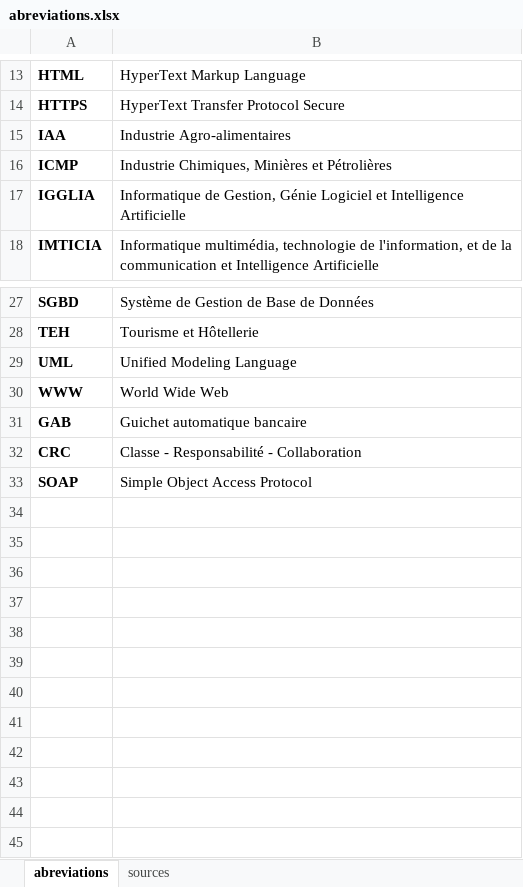
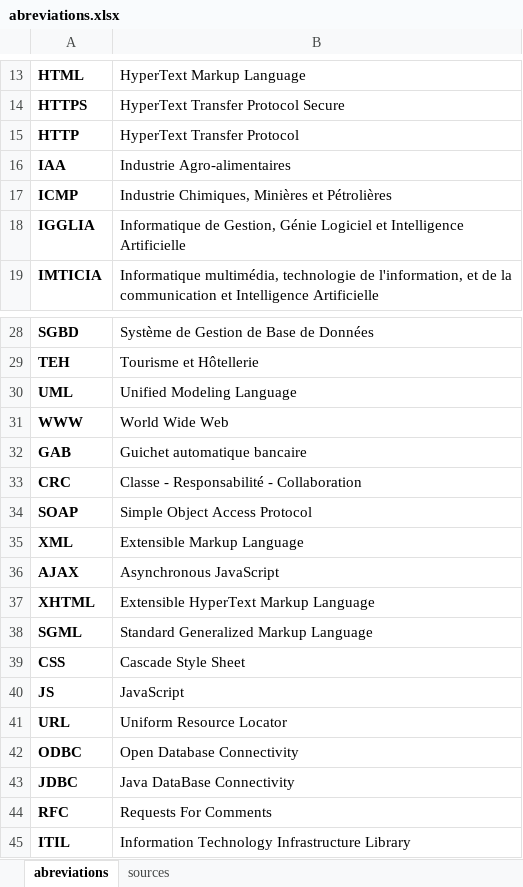
Before and after one commit to nyainarj/soutaka, an Excel workbook: abreviations.xlsx, sheet abreviations, drawn as a sheet; only a part is shown, gaps mark what is left out; values as stored, in another font and other column widths than the file's, no borders; the diff names each change by its address in the sheet, - before the commit and + after, or states it on an @@ line.

```diff
--- a/abreviations.xlsx (sheet abreviations)
+++ b/abreviations.xlsx (sheet abreviations)
+row 15: HTTP | HyperText Transfer Protocol
+row 35: XML | Extensible Markup Language
+row 36: AJAX | Asynchronous JavaScript
+row 37: XHTML | Extensible HyperText Markup Language
+row 38: SGML | Standard Generalized Markup Language
+row 39: CSS | Cascade Style Sheet
+row 40: JS | JavaScript
+row 41: URL | Uniform Resource Locator
+row 42: ODBC | Open Database Connectivity
+row 43: JDBC | Java DataBase Connectivity
+row 44: RFC | Requests For Comments
+row 45: ITIL | Information Technology Infrastructure Library
```
Also changed, not shown: sheet sources, 1 other file.
